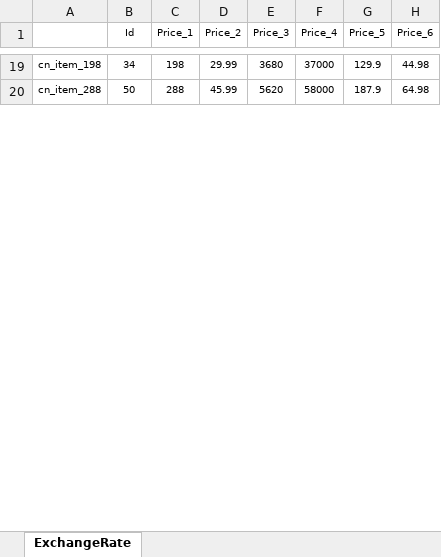
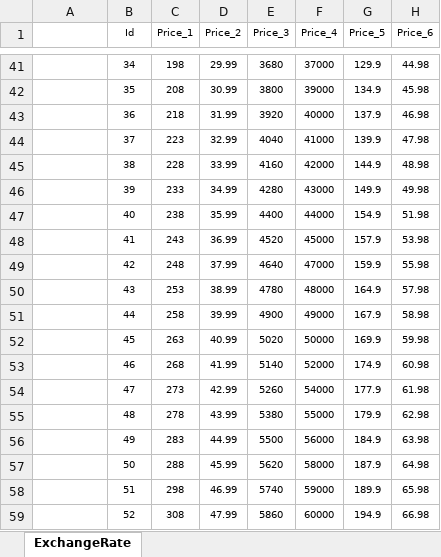
Before and after one commit to a772616239/TimeSpaceGirl1, an Excel workbook: data_execl/base_data/ExchangeRate.xlsx, sheet ExchangeRate, drawn as a sheet; only a part is shown, gaps mark what is left out; values as stored, in another font and other column widths than the file's, no borders; conditional formats not drawn; addresses are those after the commit; the diff covers the shown part only; the diff names each change by its address in the sheet, - before the commit and + after, or states it on an @@ line.

```diff
--- a/data_execl/base_data/ExchangeRate.xlsx (sheet ExchangeRate)
+++ b/data_execl/base_data/ExchangeRate.xlsx (sheet ExchangeRate)
-A41: cn_item_198
+A41: (empty)
+row 42:  | 35 | 208 | 30.99 | 3800 | 39000 | 134.9 | 45.98
+row 43:  | 36 | 218 | 31.99 | 3920 | 40000 | 137.9 | 46.98
+row 44:  | 37 | 223 | 32.99 | 4040 | 41000 | 139.9 | 47.98
+row 45:  | 38 | 228 | 33.99 | 4160 | 42000 | 144.9 | 48.98
+row 46:  | 39 | 233 | 34.99 | 4280 | 43000 | 149.9 | 49.98
+row 47:  | 40 | 238 | 35.99 | 4400 | 44000 | 154.9 | 51.98
+row 48:  | 41 | 243 | 36.99 | 4520 | 45000 | 157.9 | 53.98
+row 49:  | 42 | 248 | 37.99 | 4640 | 47000 | 159.9 | 55.98
+row 50:  | 43 | 253 | 38.99 | 4780 | 48000 | 164.9 | 57.98
+row 51:  | 44 | 258 | 39.99 | 4900 | 49000 | 167.9 | 58.98
+row 52:  | 45 | 263 | 40.99 | 5020 | 50000 | 169.9 | 59.98
+row 53:  | 46 | 268 | 41.99 | 5140 | 52000 | 174.9 | 60.98
+row 54:  | 47 | 273 | 42.99 | 5260 | 54000 | 177.9 | 61.98
+row 55:  | 48 | 278 | 43.99 | 5380 | 55000 | 179.9 | 62.98
+row 56:  | 49 | 283 | 44.99 | 5500 | 56000 | 184.9 | 63.98
-A57: cn_item_288
+A57: (empty)
+row 58:  | 51 | 298 | 46.99 | 5740 | 59000 | 189.9 | 65.98
+row 59:  | 52 | 308 | 47.99 | 5860 | 60000 | 194.9 | 66.98
```
Also changed, not shown: 56 added rows, 16 edited cells and cell formats elsewhere in this sheet, data_execl/base_data/AccomplishmentConfig.xlsx, 6 other files.
